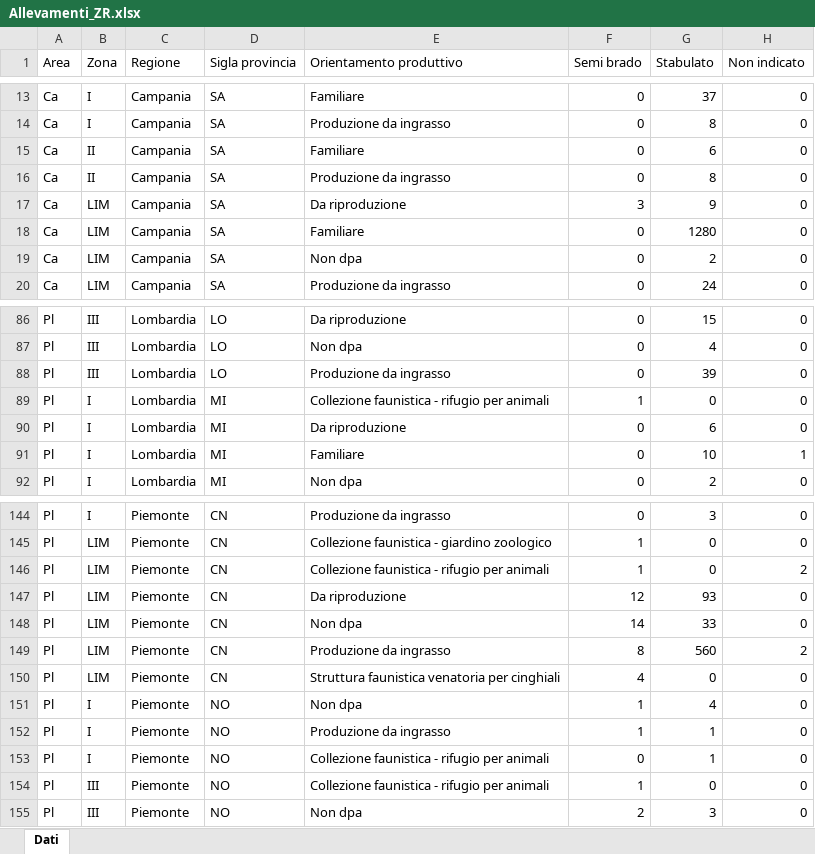
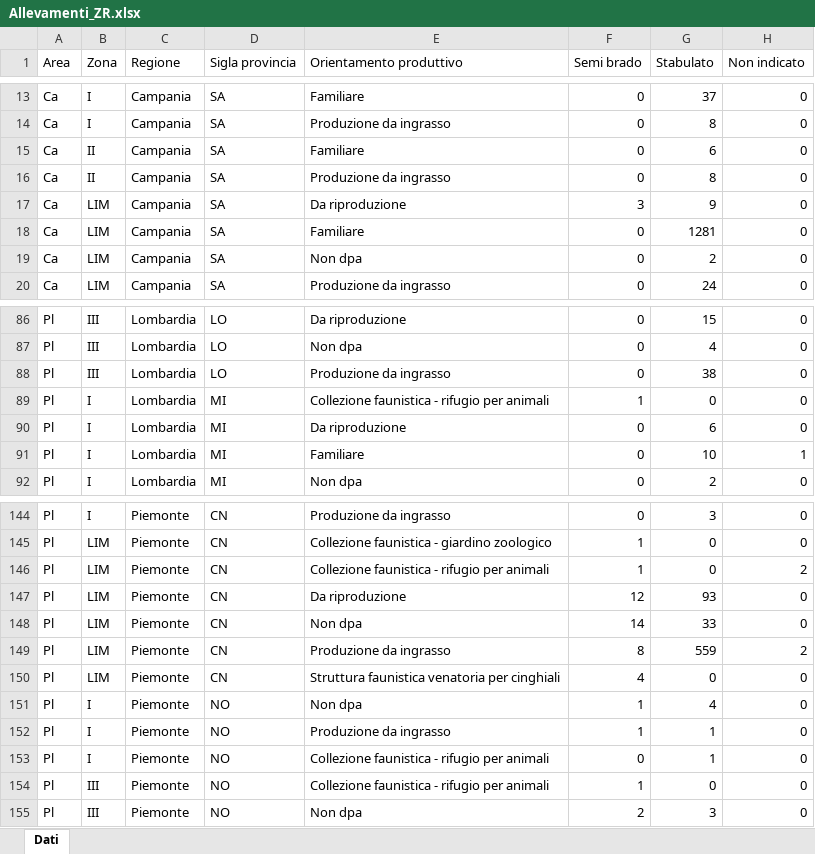
Before and after one commit to IZSAM-StatGIS/ReportPSA, an Excel workbook: Download/Allevamenti_ZR.xlsx, sheet Dati, drawn as a sheet; only a part is shown, gaps mark what is left out; values as stored, in another font and other column widths than the file's, no borders; the diff names each change by its address in the sheet, - before the commit and + after, or states it on an @@ line.

```diff
--- a/Download/Allevamenti_ZR.xlsx (sheet Dati)
+++ b/Download/Allevamenti_ZR.xlsx (sheet Dati)
-G18 (Stabulato): 1280
+G18 (Stabulato): 1281
-G88 (Stabulato): 39
+G88 (Stabulato): 38
-G149 (Stabulato): 560
+G149 (Stabulato): 559
```
Also changed, not shown: Download/CasiControlli_ZR.xlsx, Download/Comuni_PSA.xlsx, 33 other files.
